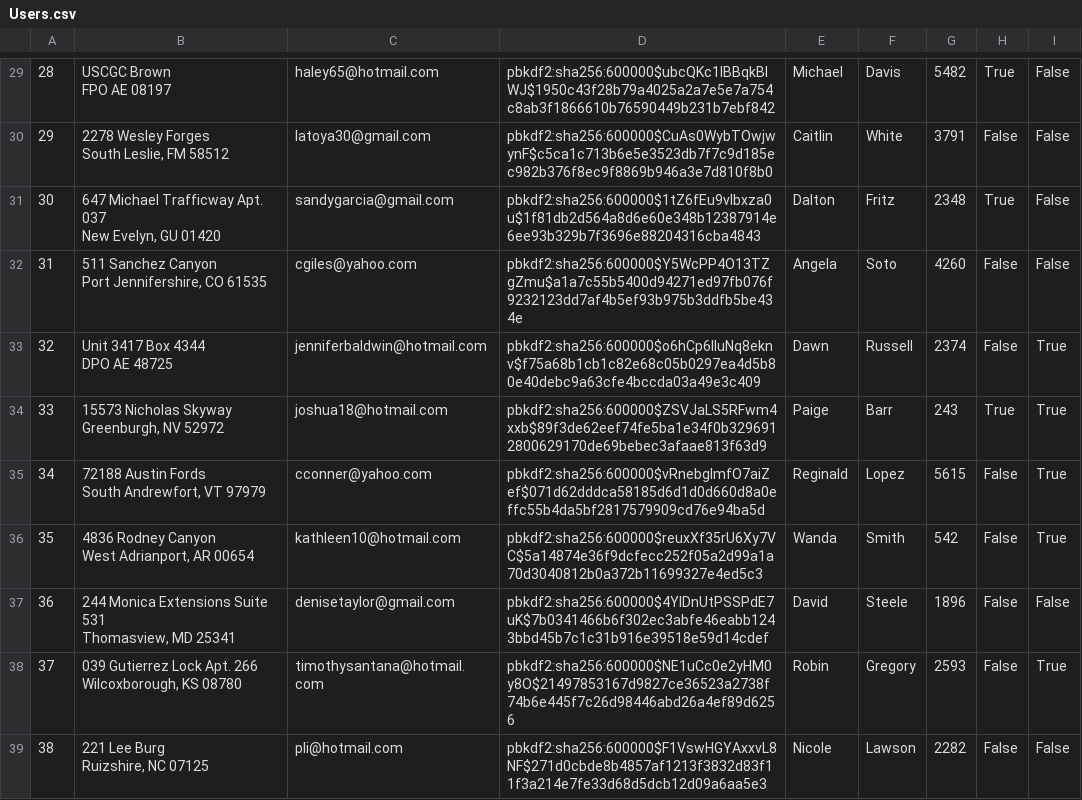
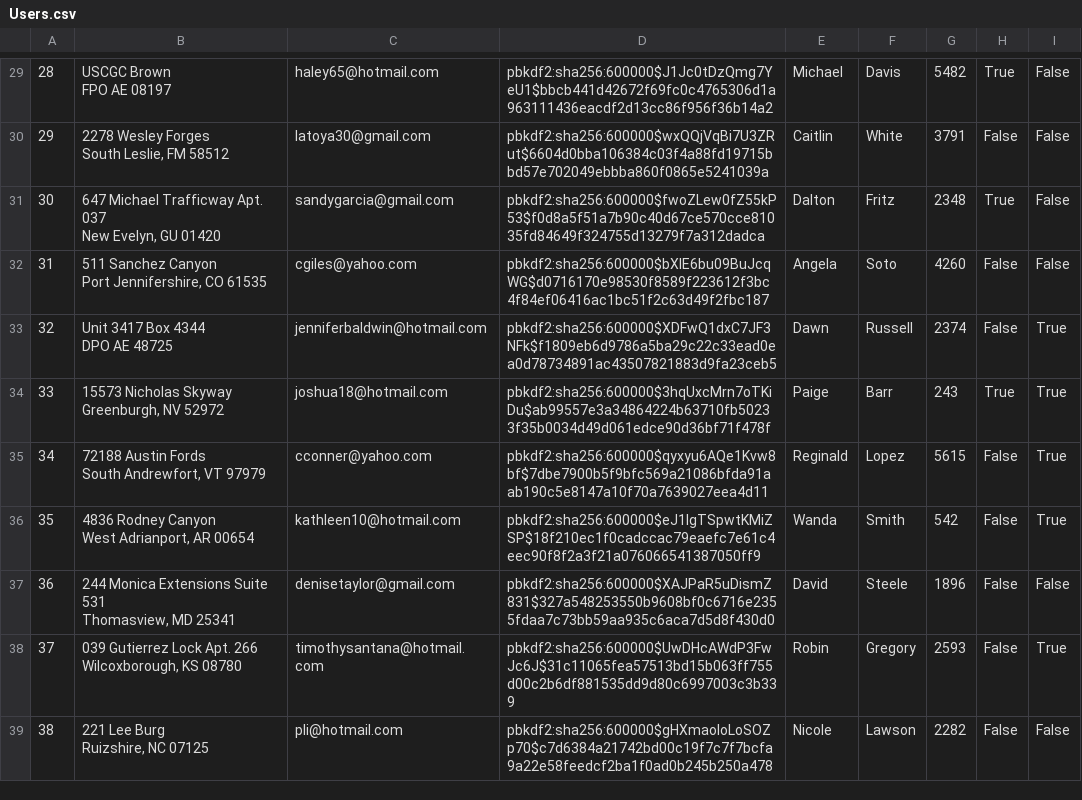
Before and after one commit to ekang100/e-commerce-app, a CSV file: db/generated/Users.csv, drawn as a sheet; only a part is shown, gaps mark what is left out; the diff covers the shown part only; the diff names each change by its address in the sheet, - before the commit and + after, or states it on an @@ line.

```diff
--- a/db/generated/Users.csv
+++ b/db/generated/Users.csv
-D29: pbkdf2:sha256:600000$ubcQKc1lBBqkBIWJ$1950c43f28b79a4025a2a7e5e7a754c8ab3f1866610b76590449b231b7ebf842
+D29: pbkdf2:sha256:600000$J1Jc0tDzQmg7YeU1$bbcb441d42672f69fc0c4765306d1a963111436eacdf2d13cc86f956f36b14a2
-D30: pbkdf2:sha256:600000$CuAs0WybTOwjwynF$c5ca1c713b6e5e3523db7f7c9d185ec982b376f8ec9f8869b946a3e7d810f8b0
+D30: pbkdf2:sha256:600000$wxQQjVqBi7U3ZRut$6604d0bba106384c03f4a88fd19715bbd57e702049ebbba860f0865e5241039a
-D31: pbkdf2:sha256:600000$1tZ6fEu9vlbxza0u$1f81db2d564a8d6e60e348b12387914e6ee93b329b7f3696e88204316cba4843
+D31: pbkdf2:sha256:600000$fwoZLew0fZ55kP53$f0d8a5f51a7b90c40d67ce570cce81035fd84649f324755d13279f7a312dadca
-D32: pbkdf2:sha256:600000$Y5WcPP4O13TZgZmu$a1a7c55b5400d94271ed97fb076f9232123dd7af4b5ef93b975b3ddfb5be434e
+D32: pbkdf2:sha256:600000$bXlE6bu09BuJcqWG$d0716170e98530f8589f223612f3bc4f84ef06416ac1bc51f2c63d49f2fbc187
-D33: pbkdf2:sha256:600000$o6hCp6lIuNq8eknv$f75a68b1cb1c82e68c05b0297ea4d5b80e40debc9a63cfe4bccda03a49e3c409
+D33: pbkdf2:sha256:600000$XDFwQ1dxC7JF3NFk$f1809eb6d9786a5ba29c22c33ead0ea0d78734891ac43507821883d9fa23ceb5
-D34: pbkdf2:sha256:600000$ZSVJaLS5RFwm4xxb$89f3de62eef74fe5ba1e34f0b3296912800629170de69bebec3afaae813f63d9
+D34: pbkdf2:sha256:600000$3hqUxcMrn7oTKiDu$ab99557e3a34864224b63710fb50233f35b0034d49d061edce90d36bf71f478f
-D35: pbkdf2:sha256:600000$vRnebgImfO7aiZef$071d62dddca58185d6d1d0d660d8a0effc55b4da5bf2817579909cd76e94ba5d
+D35: pbkdf2:sha256:600000$qyxyu6AQe1Kvw8bf$7dbe7900b5f9bfc569a21086bfda91aab190c5e8147a10f70a7639027eea4d11
-D36: pbkdf2:sha256:600000$reuxXf35rU6Xy7VC$5a14874e36f9dcfecc252f05a2d99a1a70d3040812b0a372b11699327e4ed5c3
+D36: pbkdf2:sha256:600000$eJ1lgTSpwtKMiZSP$18f210ec1f0cadccac79eaefc7e61c4eec90f8f2a3f21a076066541387050ff9
-D37: pbkdf2:sha256:600000$4YIDnUtPSSPdE7uK$7b0341466b6f302ec3abfe46eabb1243bbd45b7c1c31b916e39518e59d14cdef
+D37: pbkdf2:sha256:600000$XAJPaR5uDismZ831$327a548253550b9608bf0c6716e2355fdaa7c73bb59aa935c6aca7d5d8f430d0
-D38: pbkdf2:sha256:600000$NE1uCc0e2yHM0y8O$21497853167d9827ce36523a2738f74b6e445f7c26d98446abd26a4ef89d6256
+D38: pbkdf2:sha256:600000$UwDHcAWdP3FwJc6J$31c11065fea57513bd15b063ff755d00c2b6df881535dd9d80c6997003c3b339
-D39: pbkdf2:sha256:600000$F1VswHGYAxxvL8NF$271d0cbde8b4857af1213f3832d83f11f3a214e7fe33d68d5dcb12d09a6aa5e3
+D39: pbkdf2:sha256:600000$gHXmaoloLoSOZp70$c7d6384a21742bd00c19f7c7f7bcfa9a22e58feedcf2ba1f0ad0b245b250a478
```
Also changed, not shown: 39 edited cells elsewhere in this file, 1 other file.
